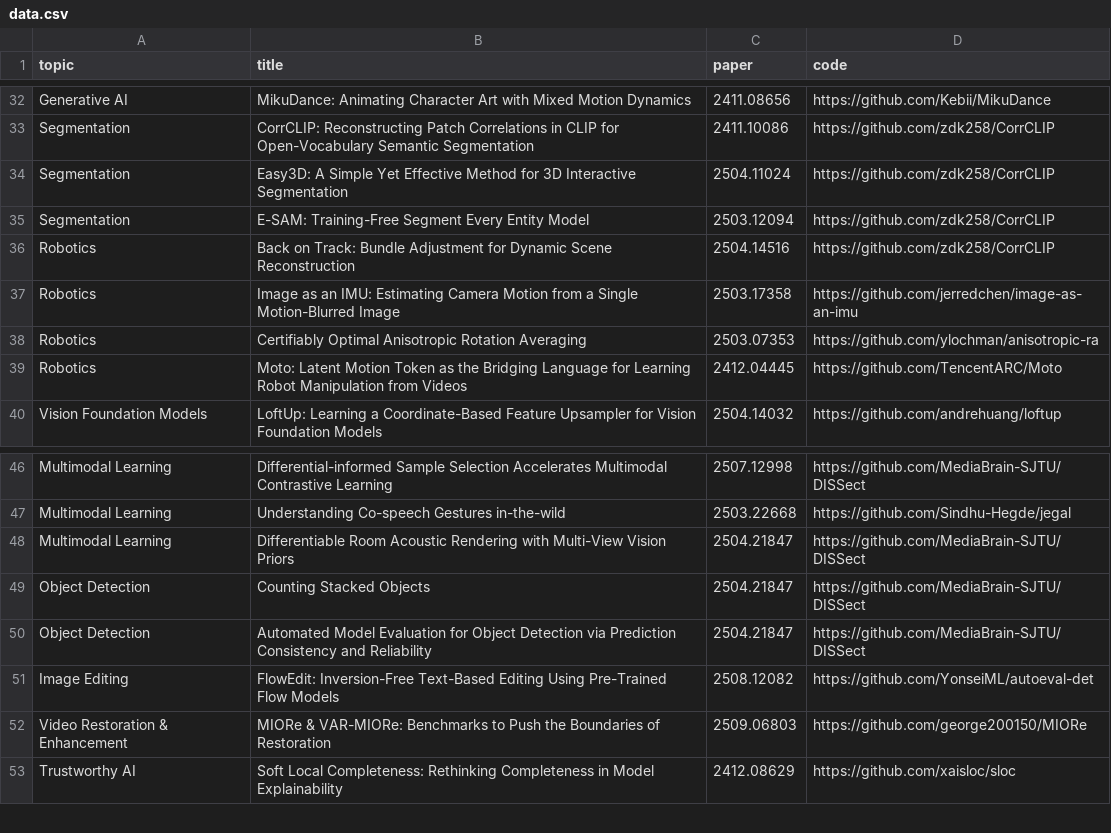
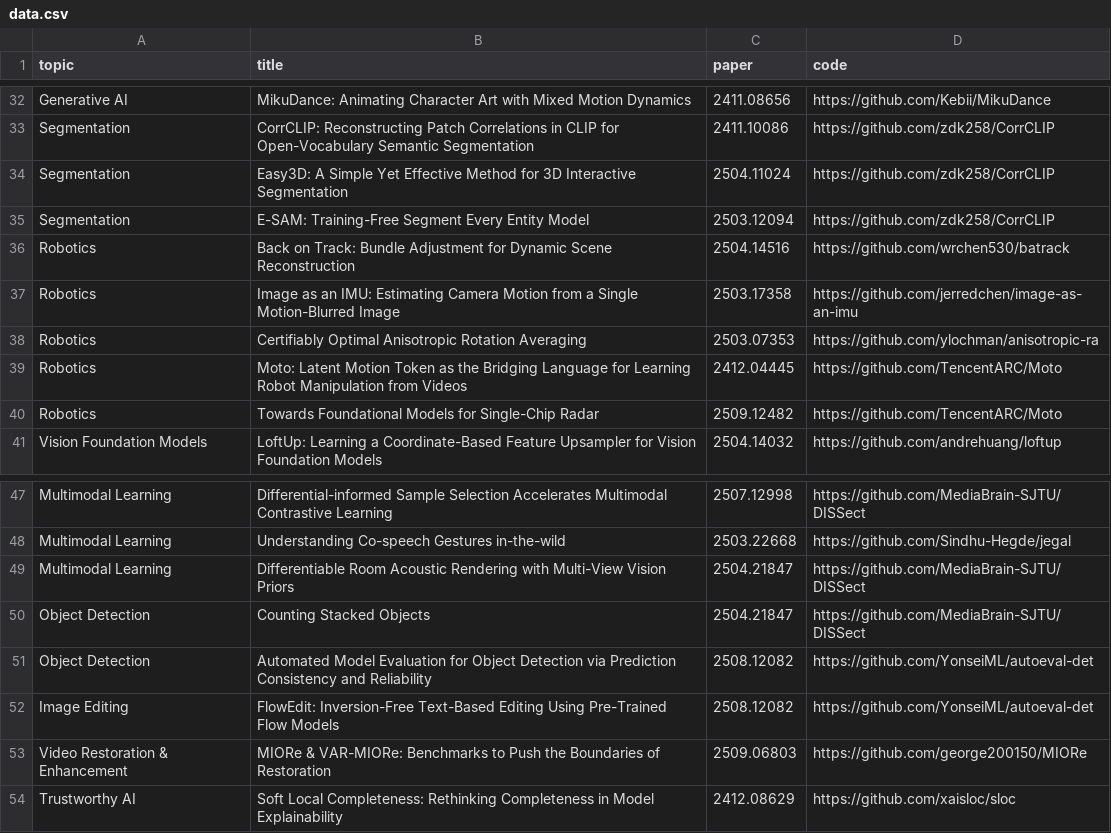
Before and after one commit to yejun688/top-iccv-2025-papers, a CSV file: automation/data.csv, drawn as a sheet; only a part is shown, gaps mark what is left out.

```diff
--- a/automation/data.csv
+++ b/automation/data.csv
@@ -35,3 +35,3 @@ topic,title,paper,code
 "Segmentation","E-SAM: Training-Free Segment Every Entity Model","2503.12094","https://github.com/zdk258/CorrCLIP"
-"Robotics","Back on Track: Bundle Adjustment for Dynamic Scene Reconstruction","2504.14516","https://github.com/zdk258/CorrCLIP"
+"Robotics","Back on Track: Bundle Adjustment for Dynamic Scene Reconstruction","2504.14516","https://github.com/wrchen530/batrack"
 "Robotics","Image as an IMU: Estimating Camera Motion from a Single Motion-Blurred Image","2503.17358","https://github.com/jerredchen/image-as-an-imu"
@@ -39,2 +39,3 @@ topic,title,paper,code
 "Robotics","Moto: Latent Motion Token as the Bridging Language for Learning Robot Manipulation from Videos","2412.04445","https://github.com/TencentARC/Moto"
+"Robotics","Towards Foundational Models for Single-Chip Radar","2509.12482","https://github.com/TencentARC/Moto"
 "Vision Foundation Models","LoftUp: Learning a Coordinate-Based Feature Upsampler for Vision Foundation Models","2504.14032","https://github.com/andrehuang/loftup"
@@ -49,3 +50,3 @@ topic,title,paper,code
 "Object Detection","Counting Stacked Objects","2504.21847","https://github.com/MediaBrain-SJTU/DISSect"
-"Object Detection","Automated Model Evaluation for Object Detection via Prediction Consistency and Reliability","2504.21847","https://github.com/MediaBrain-SJTU/DISSect"
+"Object Detection","Automated Model Evaluation for Object Detection via Prediction Consistency and Reliability","2508.12082","https://github.com/YonseiML/autoeval-det"
 "Image Editing","FlowEdit: Inversion-Free Text-Based Editing Using Pre-Trained Flow Models","2508.12082","https://github.com/YonseiML/autoeval-det"
```
Also changed, not shown: 1 other file.
